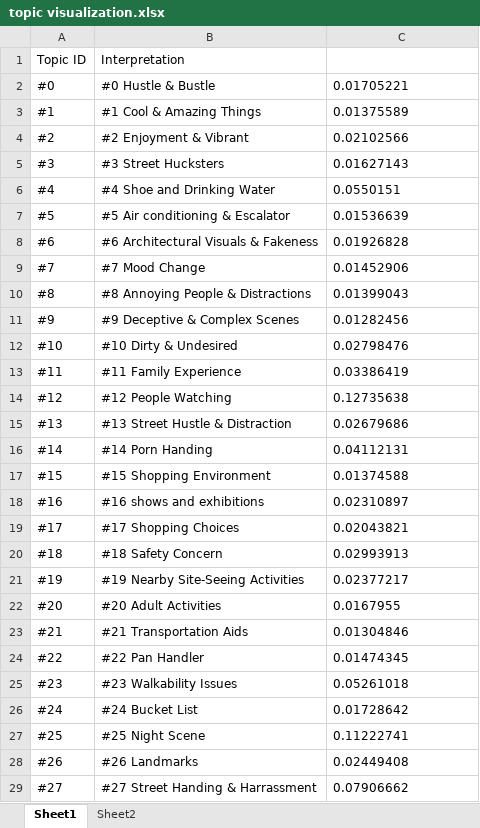
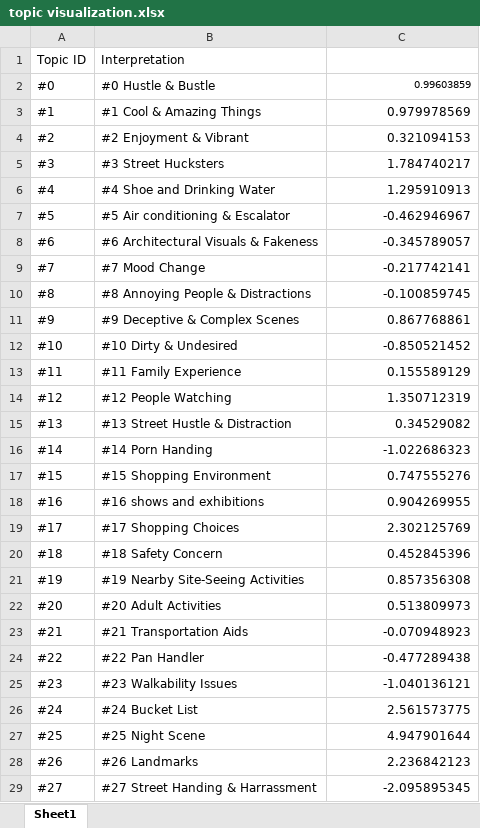
Before and after one commit to theansweryang/nlp-analysis, an Excel workbook: LasVegasResult/LDA/visuals/topic visualization.xlsx, sheet Sheet1, drawn as a sheet; only a part is shown; values as stored, in another font and other column widths than the file's, no borders; charts and pictures and conditional formats not drawn; the diff covers the shown part only; the diff names each change by its address in the sheet, - before the commit and + after, or states it on an @@ line.

```diff
--- a/LasVegasResult/LDA/visuals/topic visualization.xlsx (sheet Sheet1)
+++ b/LasVegasResult/LDA/visuals/topic visualization.xlsx (sheet Sheet1)
-sheet tab: Sheet2
-C2: 0.01705221
+C2: 0.99603859
-C2:C29 alignment: left
+C2:C29 alignment: right
@@ C2 text size: smaller @@
-C3: 0.01375589
+C3: 0.979978569
-C4: 0.02102566
+C4: 0.321094153
-C5: 0.01627143
+C5: 1.784740217
-C6: 0.0550151
+C6: 1.295910913
-C7: 0.01536639
+C7: -0.462946967
-C8: 0.01926828
+C8: -0.345789057
-C9: 0.01452906
+C9: -0.217742141
-C10: 0.01399043
+C10: -0.100859745
-C11: 0.01282456
+C11: 0.867768861
-C12: 0.02798476
+C12: -0.850521452
-C13: 0.03386419
+C13: 0.155589129
-C14: 0.12735638
+C14: 1.350712319
-C15: 0.02679686
+C15: 0.34529082
-C16: 0.04112131
+C16: -1.022686323
-C17: 0.01374588
+C17: 0.747555276
-C18: 0.02310897
+C18: 0.904269955
-C19: 0.02043821
+C19: 2.302125769
-C20: 0.02993913
+C20: 0.452845396
-C21: 0.02377217
+C21: 0.857356308
-C22: 0.0167955
+C22: 0.513809973
-C23: 0.01304846
+C23: -0.070948923
-C24: 0.01474345
+C24: -0.477289438
-C25: 0.05261018
+C25: -1.040136121
-C26: 0.01728642
+C26: 2.561573775
-C27: 0.11222741
+C27: 4.947901644
-C28: 0.02449408
+C28: 2.236842123
-C29: 0.07906662
+C29: -2.095895345
```
Also changed, not shown: 2 edited cells and cell formats elsewhere in this sheet, charts or pictures, LasVegasResult/LDA/topic interpretation.xlsx, 17 other files.
